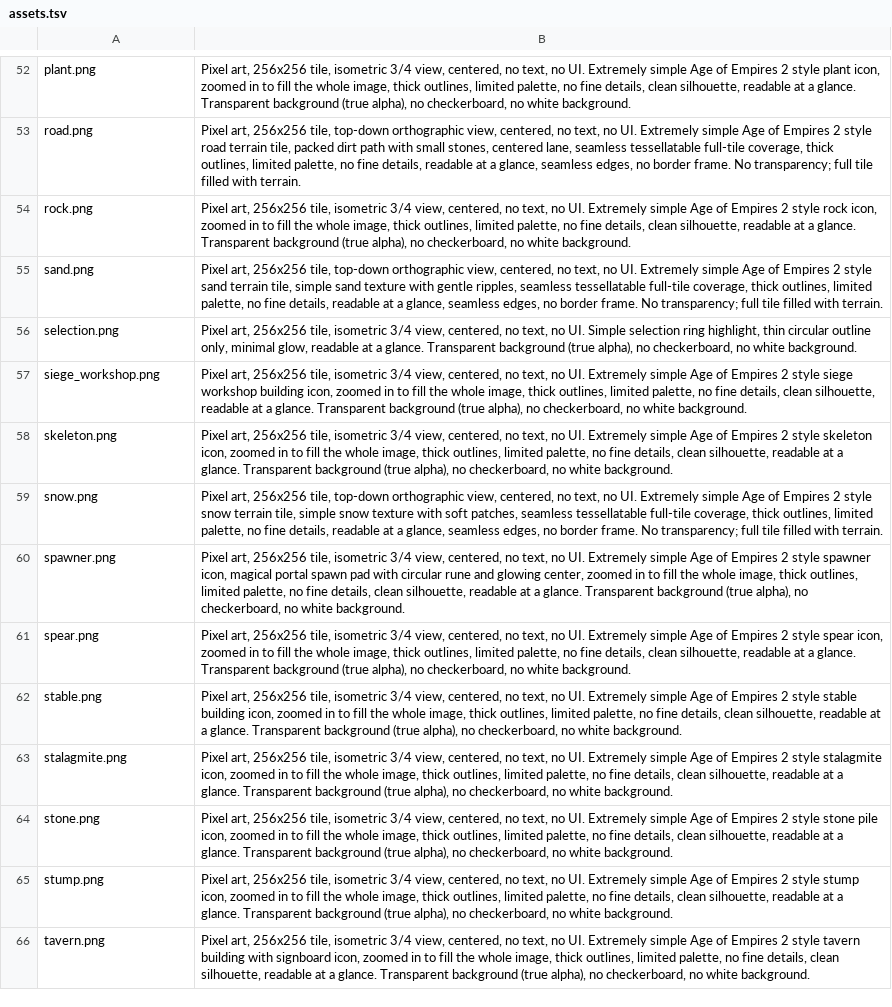
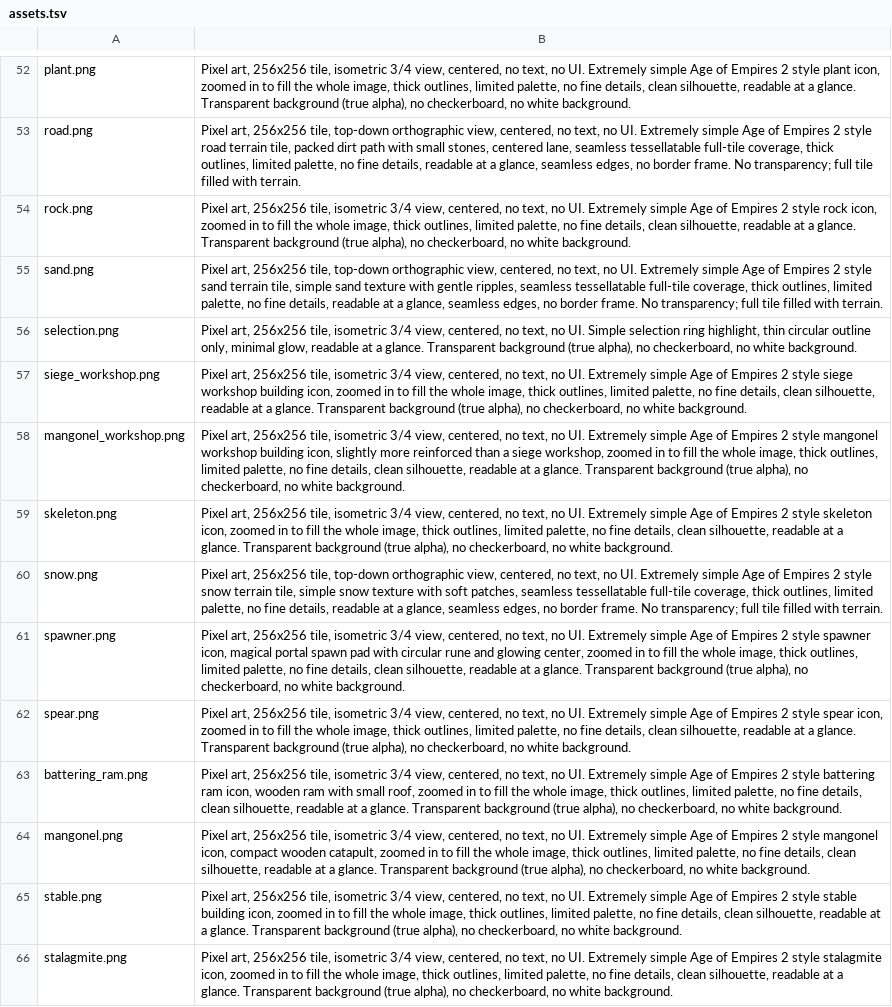
Before and after one commit to Metta-AI/tribal-village, a TSV file: data/prompts/assets.tsv, drawn as a sheet; only a part is shown, gaps mark what is left out; the shorter side is filled out with more unchanged rows.

Commit message:
Add mangonel workshop and siege unit classes

```diff
--- a/data/prompts/assets.tsv
+++ b/data/prompts/assets.tsv
@@ -57,2 +57,3 @@ selection.png	Pixel art, 256x256 tile, isometric 3/4 view, centered, no text, no
 siege_workshop.png	Pixel art, 256x256 tile, isometric 3/4 view, centered, no text, no UI. Extremely simple Age of Empires 2 style siege workshop building icon, zoomed in to fill the whole image, thick outlines, limited palette, no fine details, clean silhouette, readable at a glance. Transparent background (true alpha), no checkerboard, no white background.
+mangonel_workshop.png	Pixel art, 256x256 tile, isometric 3/4 view, centered, no text, no UI. Extremely simple Age of Empires 2 style mangonel workshop building icon, slightly more reinforced than a siege workshop, zoomed in to fill the whole image, thick outlines, limited palette, no fine details, clean silhouette, readable at a glance. Transparent background (true alpha), no checkerboard, no white background.
 skeleton.png	Pixel art, 256x256 tile, isometric 3/4 view, centered, no text, no UI. Extremely simple Age of Empires 2 style skeleton icon, zoomed in to fill the whole image, thick outlines, limited palette, no fine details, clean silhouette, readable at a glance. Transparent background (true alpha), no checkerboard, no white background.
@@ -61,2 +62,4 @@ spawner.png	Pixel art, 256x256 tile, isometric 3/4 view, centered, no text, no U
 spear.png	Pixel art, 256x256 tile, isometric 3/4 view, centered, no text, no UI. Extremely simple Age of Empires 2 style spear icon, zoomed in to fill the whole image, thick outlines, limited palette, no fine details, clean silhouette, readable at a glance. Transparent background (true alpha), no checkerboard, no white background.
+battering_ram.png	Pixel art, 256x256 tile, isometric 3/4 view, centered, no text, no UI. Extremely simple Age of Empires 2 style battering ram icon, wooden ram with small roof, zoomed in to fill the whole image, thick outlines, limited palette, no fine details, clean silhouette, readable at a glance. Transparent background (true alpha), no checkerboard, no white background.
+mangonel.png	Pixel art, 256x256 tile, isometric 3/4 view, centered, no text, no UI. Extremely simple Age of Empires 2 style mangonel icon, compact wooden catapult, zoomed in to fill the whole image, thick outlines, limited palette, no fine details, clean silhouette, readable at a glance. Transparent background (true alpha), no checkerboard, no white background.
 stable.png	Pixel art, 256x256 tile, isometric 3/4 view, centered, no text, no UI. Extremely simple Age of Empires 2 style stable building icon, zoomed in to fill the whole image, thick outlines, limited palette, no fine details, clean silhouette, readable at a glance. Transparent background (true alpha), no checkerboard, no white background.
```
Also changed, not shown: 14 other files.
